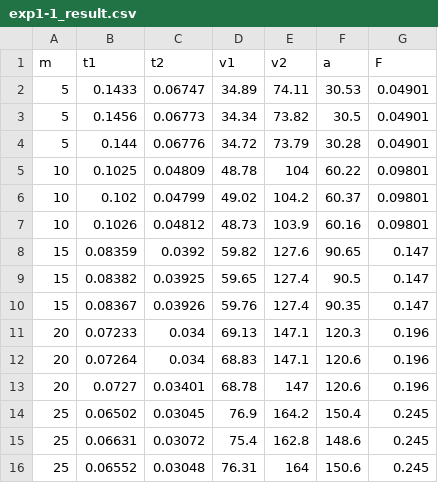
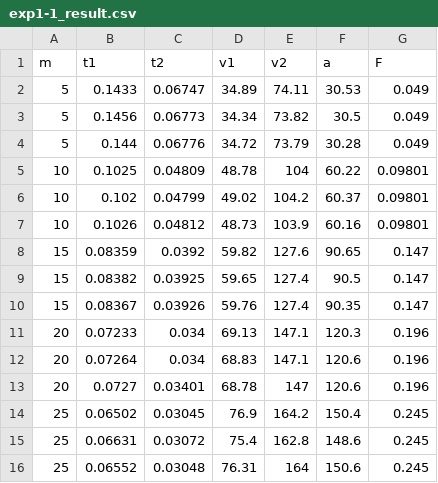
Before and after one commit to yanpiaowanli/phys_experiments, a CSV file: exp1-1/exp1-1_result.csv, drawn as a sheet.

```diff
--- a/exp1-1/exp1-1_result.csv
+++ b/exp1-1/exp1-1_result.csv
@@ -1,5 +1,5 @@
 m,t1,t2,v1,v2,a,F
-5,0.1433,0.06747,34.89,74.11,30.53,0.04901
-5,0.1456,0.06773,34.34,73.82,30.5,0.04901
-5,0.144,0.06776,34.72,73.79,30.28,0.04901
+5,0.1433,0.06747,34.89,74.11,30.53,0.049
+5,0.1456,0.06773,34.34,73.82,30.5,0.049
+5,0.144,0.06776,34.72,73.79,30.28,0.049
 10,0.1025,0.04809,48.78,104,60.22,0.09801
```
Also changed, not shown: 7 other files.
